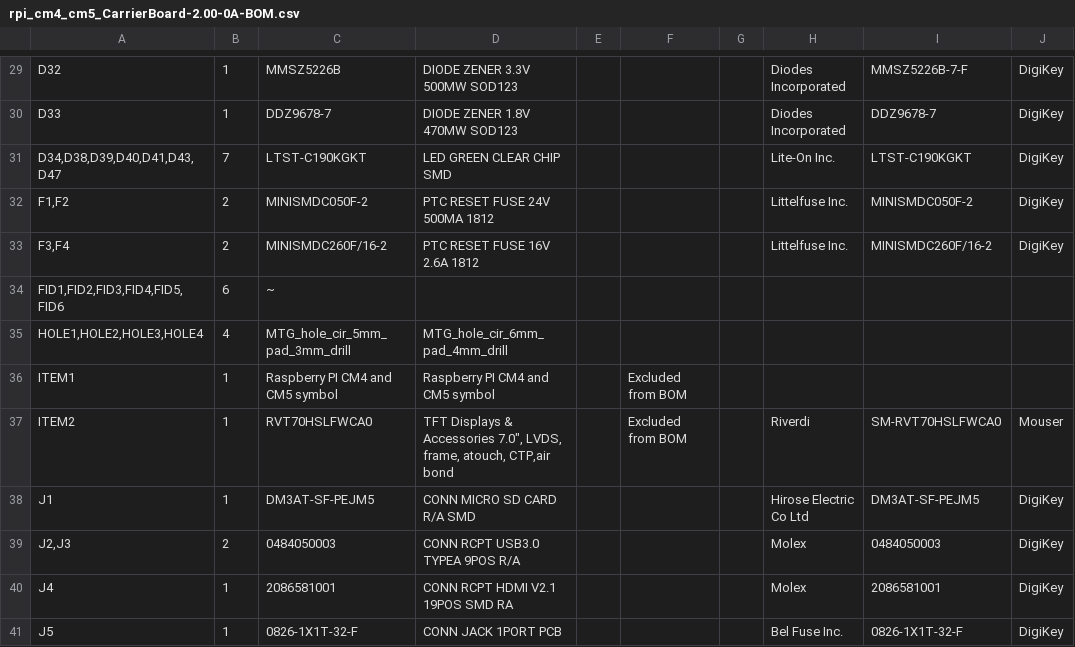
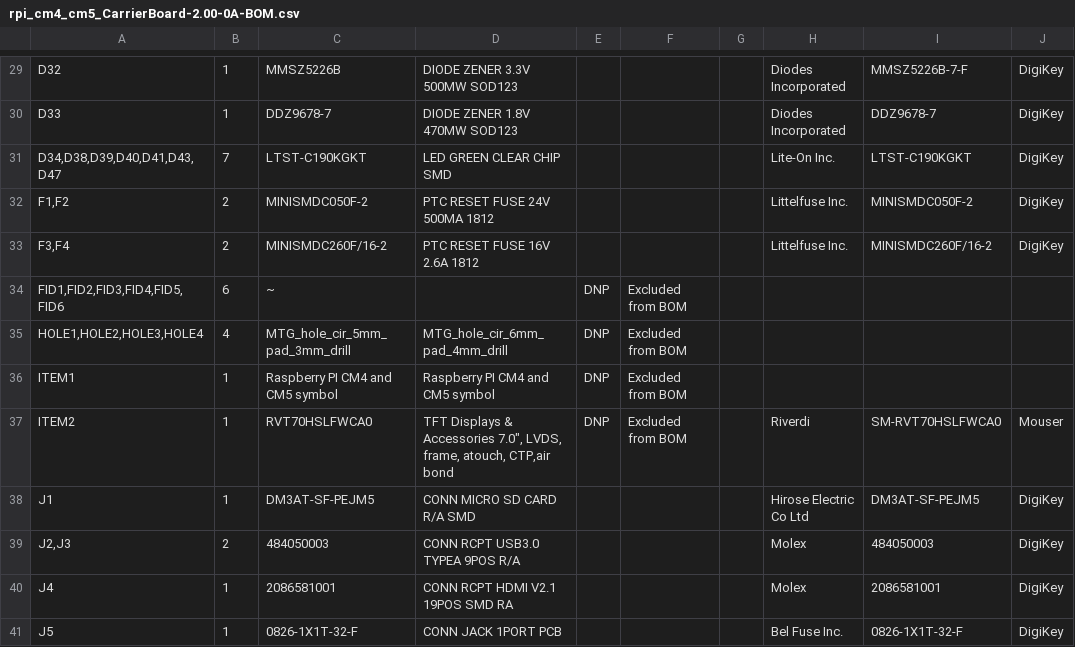
Before and after one commit to lecejeff/RPI_CMx_Carrier, a CSV file: hardware/output files/BOM/rpi_cm4_cm5_CarrierBoard-2.00-0A-BOM.csv, drawn as a sheet; only a part is shown, gaps mark what is left out; the diff names each change by its address in the sheet, - before the commit and + after, or states it on an @@ line.

```diff
--- a/hardware/output files/BOM/rpi_cm4_cm5_CarrierBoard-2.00-0A-BOM.csv
+++ b/hardware/output files/BOM/rpi_cm4_cm5_CarrierBoard-2.00-0A-BOM.csv
-E34:E37: (empty)
+E34:E37: DNP
-F34:F35: (empty)
+F34:F35: Excluded from BOM
-C39: 0484050003
+C39: 484050003
-I39: 0484050003
+I39: 484050003
```
Also changed, not shown: 1 other file.
